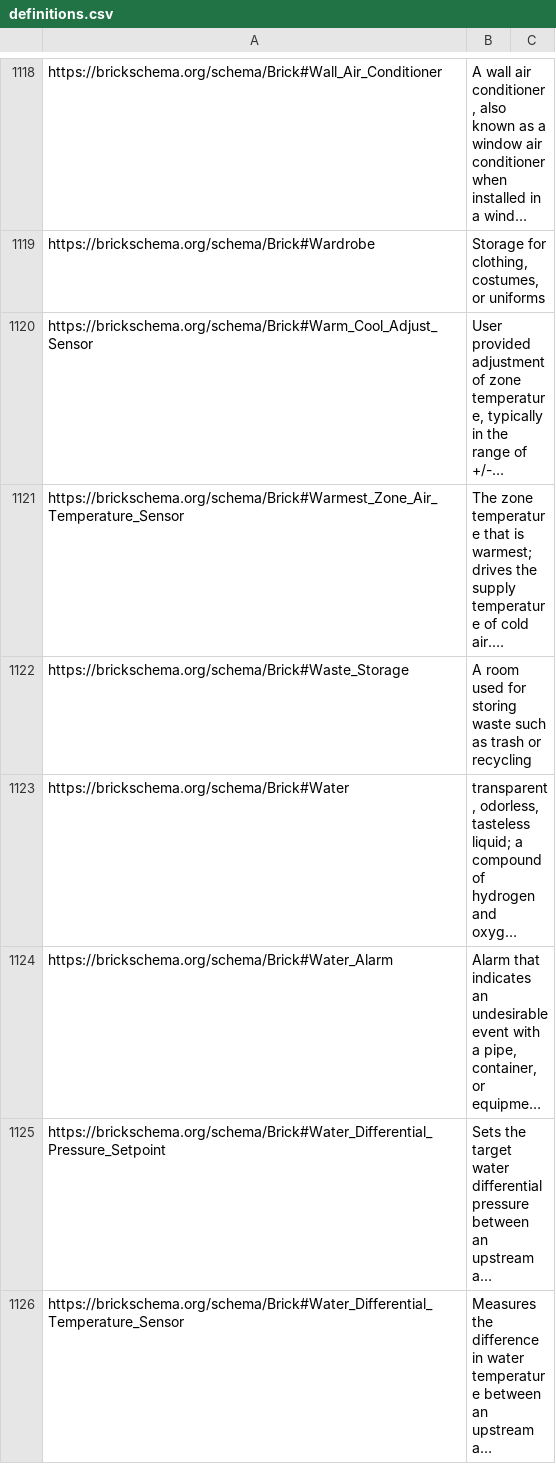
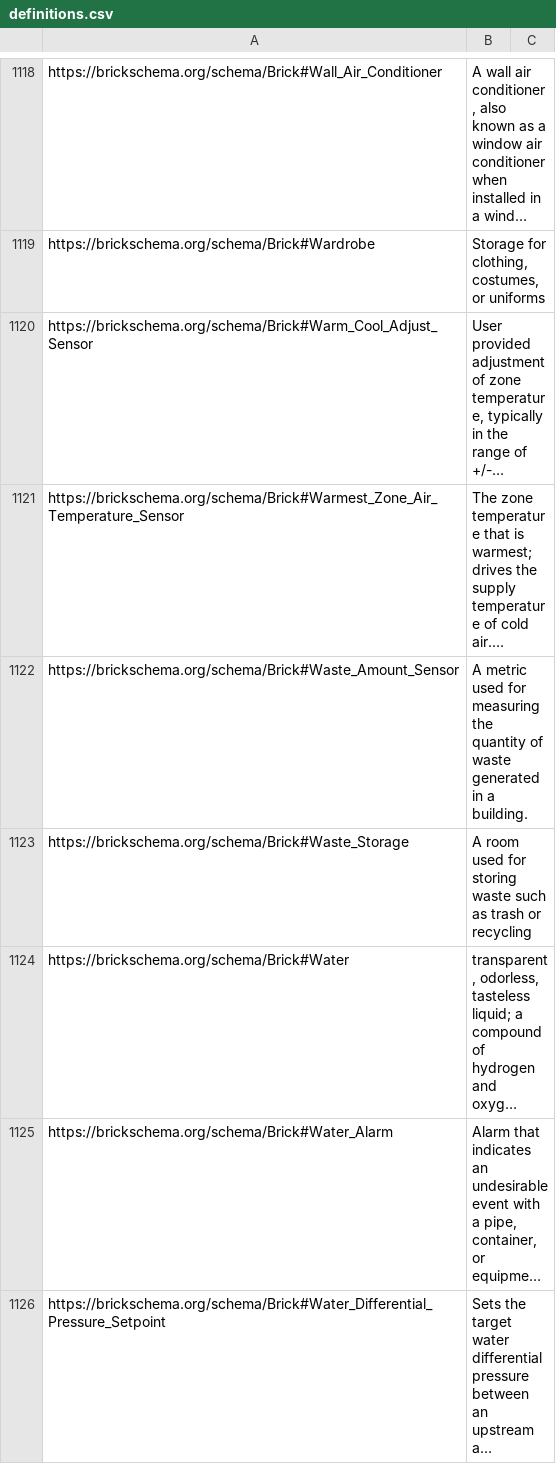
Before and after one commit to BrickSchema/Brick, a CSV file: bricksrc/definitions.csv, drawn as a sheet; only a part is shown, gaps mark what is left out; the shorter side is filled out with more unchanged rows; long unchanged cells end in …; the diff names each change by its address in the sheet, - before the commit and + after, or states it on an @@ line.

Commit message:
Add waste amount sensor

```diff
--- a/bricksrc/definitions.csv
+++ b/bricksrc/definitions.csv
+row 1122: https://brickschema.org/schema/Brick#Waste_Amount_Sensor | A metric used for measuring the quantity of waste generated in a building.
```
Also changed, not shown: 1 other file.
